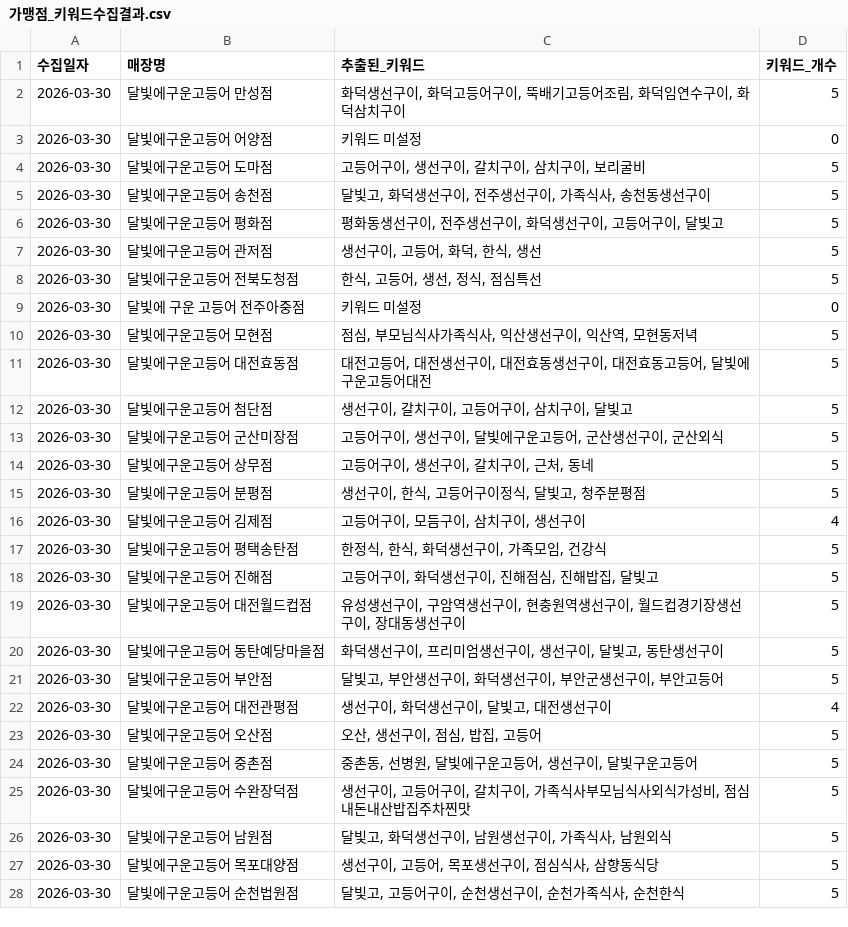
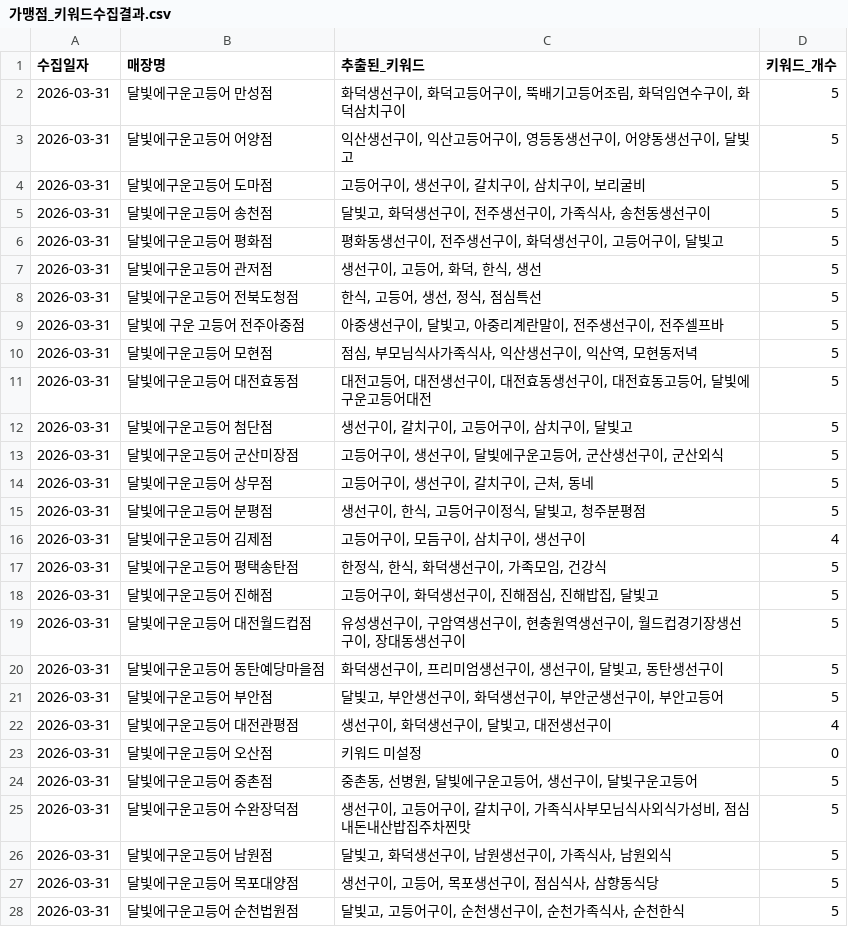
Before and after one commit to Joyj9331/dalbitgo-review, a CSV file: 가맹점_키워드수집결과.csv, drawn as a sheet; only a part is shown; the diff covers the shown part only.

Commit message:
슈퍼바이저 봇: 가맹점_키워드수집결과.csv 자동 업데이트

```diff
--- a/가맹점_키워드수집결과.csv
+++ b/가맹점_키워드수집결과.csv
@@ -1,28 +1,28 @@
 수집일자,매장명,추출된_키워드,키워드_개수
-2026-03-30,달빛에구운고등어 만성점,"화덕생선구이, 화덕고등어구이, 뚝배기고등어조림, 화덕임연수구이, 화덕삼치구이",5
-2026-03-30,달빛에구운고등어 어양점,키워드 미설정,0
-2026-03-30,달빛에구운고등어 도마점,"고등어구이, 생선구이, 갈치구이, 삼치구이, 보리굴비",5
-2026-03-30,달빛에구운고등어 송천점,"달빛고, 화덕생선구이, 전주생선구이, 가족식사, 송천동생선구이",5
-2026-03-30,달빛에구운고등어 평화점,"평화동생선구이, 전주생선구이, 화덕생선구이, 고등어구이, 달빛고",5
-2026-03-30,달빛에구운고등어 관저점,"생선구이, 고등어, 화덕, 한식, 생선",5
-2026-03-30,달빛에구운고등어 전북도청점,"한식, 고등어, 생선, 정식, 점심특선",5
-2026-03-30,달빛에 구운 고등어 전주아중점,키워드 미설정,0
-2026-03-30,달빛에구운고등어 모현점,"점심, 부모님식사가족식사, 익산생선구이, 익산역, 모현동저녁",5
-2026-03-30,달빛에구운고등어 대전효동점,"대전고등어, 대전생선구이, 대전효동생선구이, 대전효동고등어, 달빛에구운고등어대전",5
-2026-03-30,달빛에구운고등어 첨단점,"생선구이, 갈치구이, 고등어구이, 삼치구이, 달빛고",5
-2026-03-30,달빛에구운고등어 군산미장점,"고등어구이, 생선구이, 달빛에구운고등어, 군산생선구이, 군산외식",5
-2026-03-30,달빛에구운고등어 상무점,"고등어구이, 생선구이, 갈치구이, 근처, 동네",5
-2026-03-30,달빛에구운고등어 분평점,"생선구이, 한식, 고등어구이정식, 달빛고, 청주분평점",5
-2026-03-30,달빛에구운고등어 김제점,"고등어구이, 모듬구이, 삼치구이, 생선구이",4
-2026-03-30,달빛에구운고등어 평택송탄점,"한정식, 한식, 화덕생선구이, 가족모임, 건강식",5
-2026-03-30,달빛에구운고등어 진해점,"고등어구이, 화덕생선구이, 진해점심, 진해밥집, 달빛고",5
-2026-03-30,달빛에구운고등어 대전월드컵점,"유성생선구이, 구암역생선구이, 현충원역생선구이, 월드컵경기장생선구이, 장대동생선구이",5
-2026-03-30,달빛에구운고등어 동탄예당마을점,"화덕생선구이, 프리미엄생선구이, 생선구이, 달빛고, 동탄생선구이",5
-2026-03-30,달빛에구운고등어 부안점,"달빛고, 부안생선구이, 화덕생선구이, 부안군생선구이, 부안고등어",5
-2026-03-30,달빛에구운고등어 대전관평점,"생선구이, 화덕생선구이, 달빛고, 대전생선구이",4
-2026-03-30,달빛에구운고등어 오산점,"오산, 생선구이, 점심, 밥집, 고등어",5
-2026-03-30,달빛에구운고등어 중촌점,"중촌동, 선병원, 달빛에구운고등어, 생선구이, 달빛구운고등어",5
-2026-03-30,달빛에구운고등어 수완장덕점,"생선구이, 고등어구이, 갈치구이, 가족식사부모님식사외식가성비, 점심내돈내산밥집주차찐맛",5
-2026-03-30,달빛에구운고등어 남원점,"달빛고, 화덕생선구이, 남원생선구이, 가족식사, 남원외식",5
-2026-03-30,달빛에구운고등어 목포대양점,"생선구이, 고등어, 목포생선구이, 점심식사, 삼향동식당",5
-2026-03-30,달빛에구운고등어 순천법원점,"달빛고, 고등어구이, 순천생선구이, 순천가족식사, 순천한식",5
+2026-03-31,달빛에구운고등어 만성점,"화덕생선구이, 화덕고등어구이, 뚝배기고등어조림, 화덕임연수구이, 화덕삼치구이",5
+2026-03-31,달빛에구운고등어 어양점,"익산생선구이, 익산고등어구이, 영등동생선구이, 어양동생선구이, 달빛고",5
+2026-03-31,달빛에구운고등어 도마점,"고등어구이, 생선구이, 갈치구이, 삼치구이, 보리굴비",5
+2026-03-31,달빛에구운고등어 송천점,"달빛고, 화덕생선구이, 전주생선구이, 가족식사, 송천동생선구이",5
+2026-03-31,달빛에구운고등어 평화점,"평화동생선구이, 전주생선구이, 화덕생선구이, 고등어구이, 달빛고",5
+2026-03-31,달빛에구운고등어 관저점,"생선구이, 고등어, 화덕, 한식, 생선",5
+2026-03-31,달빛에구운고등어 전북도청점,"한식, 고등어, 생선, 정식, 점심특선",5
+2026-03-31,달빛에 구운 고등어 전주아중점,"아중생선구이, 달빛고, 아중리계란말이, 전주생선구이, 전주셀프바",5
+2026-03-31,달빛에구운고등어 모현점,"점심, 부모님식사가족식사, 익산생선구이, 익산역, 모현동저녁",5
+2026-03-31,달빛에구운고등어 대전효동점,"대전고등어, 대전생선구이, 대전효동생선구이, 대전효동고등어, 달빛에구운고등어대전",5
+2026-03-31,달빛에구운고등어 첨단점,"생선구이, 갈치구이, 고등어구이, 삼치구이, 달빛고",5
+2026-03-31,달빛에구운고등어 군산미장점,"고등어구이, 생선구이, 달빛에구운고등어, 군산생선구이, 군산외식",5
+2026-03-31,달빛에구운고등어 상무점,"고등어구이, 생선구이, 갈치구이, 근처, 동네",5
+2026-03-31,달빛에구운고등어 분평점,"생선구이, 한식, 고등어구이정식, 달빛고, 청주분평점",5
+2026-03-31,달빛에구운고등어 김제점,"고등어구이, 모듬구이, 삼치구이, 생선구이",4
+2026-03-31,달빛에구운고등어 평택송탄점,"한정식, 한식, 화덕생선구이, 가족모임, 건강식",5
+2026-03-31,달빛에구운고등어 진해점,"고등어구이, 화덕생선구이, 진해점심, 진해밥집, 달빛고",5
+2026-03-31,달빛에구운고등어 대전월드컵점,"유성생선구이, 구암역생선구이, 현충원역생선구이, 월드컵경기장생선구이, 장대동생선구이",5
+2026-03-31,달빛에구운고등어 동탄예당마을점,"화덕생선구이, 프리미엄생선구이, 생선구이, 달빛고, 동탄생선구이",5
+2026-03-31,달빛에구운고등어 부안점,"달빛고, 부안생선구이, 화덕생선구이, 부안군생선구이, 부안고등어",5
+2026-03-31,달빛에구운고등어 대전관평점,"생선구이, 화덕생선구이, 달빛고, 대전생선구이",4
+2026-03-31,달빛에구운고등어 오산점,키워드 미설정,0
+2026-03-31,달빛에구운고등어 중촌점,"중촌동, 선병원, 달빛에구운고등어, 생선구이, 달빛구운고등어",5
+2026-03-31,달빛에구운고등어 수완장덕점,"생선구이, 고등어구이, 갈치구이, 가족식사부모님식사외식가성비, 점심내돈내산밥집주차찐맛",5
+2026-03-31,달빛에구운고등어 남원점,"달빛고, 화덕생선구이, 남원생선구이, 가족식사, 남원외식",5
+2026-03-31,달빛에구운고등어 목포대양점,"생선구이, 고등어, 목포생선구이, 점심식사, 삼향동식당",5
+2026-03-31,달빛에구운고등어 순천법원점,"달빛고, 고등어구이, 순천생선구이, 순천가족식사, 순천한식",5
```
Also changed, not shown: 62 edited cells elsewhere in this file.
